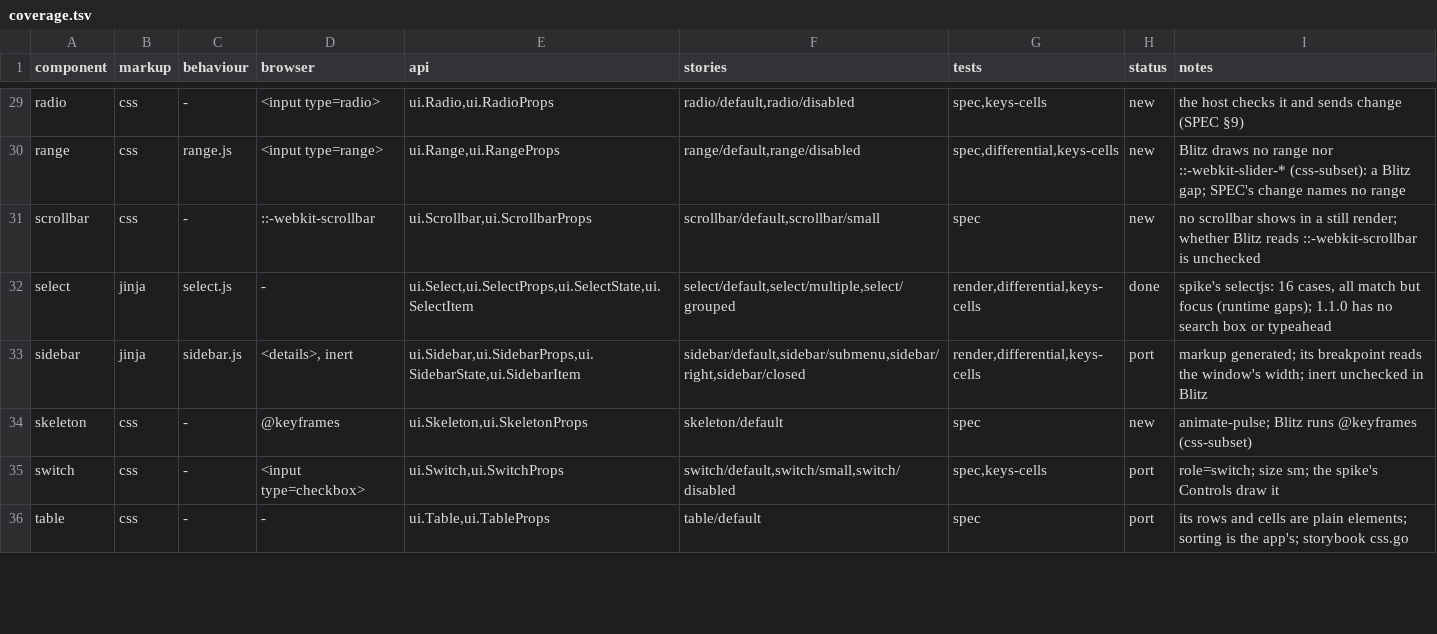
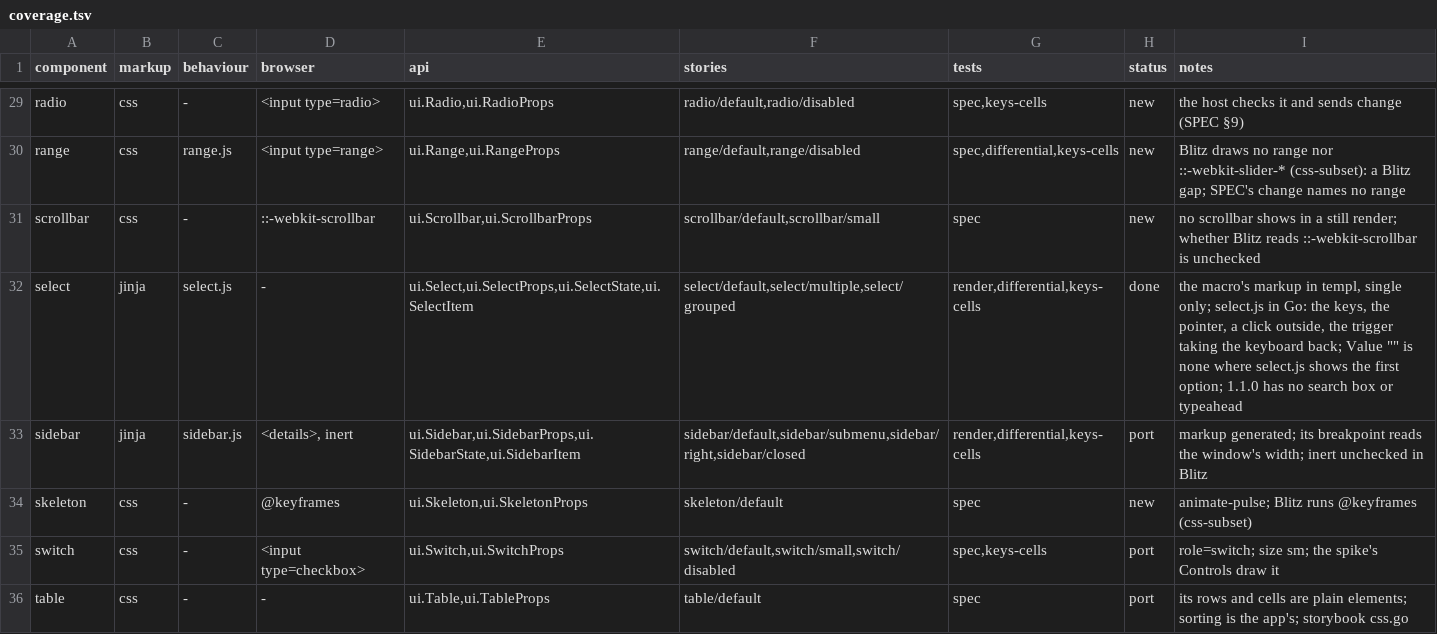
Before and after one commit to neuroplastio/hotty-surf, a TSV file: ui/coverage.tsv, drawn as a sheet; only a part is shown, gaps mark what is left out; the diff covers the shown part only.

```diff
--- a/ui/coverage.tsv
+++ b/ui/coverage.tsv
@@ -31,3 +31,3 @@ range	css	range.js	<input type=range>	ui.Range,ui.RangeProps	range/default,range
 scrollbar	css	-	::-webkit-scrollbar	ui.Scrollbar,ui.ScrollbarProps	scrollbar/default,scrollbar/small	spec	new	no scrollbar shows in a still render; whether Blitz reads ::-webkit-scrollbar is unchecked
-select	jinja	select.js	-	ui.Select,ui.SelectProps,ui.SelectState,ui.SelectItem	select/default,select/multiple,select/grouped	render,differential,keys-cells	done	spike's selectjs: 16 cases, all match but focus (runtime gaps); 1.1.0 has no search box or typeahead
+select	jinja	select.js	-	ui.Select,ui.SelectProps,ui.SelectState,ui.SelectItem	select/default,select/multiple,select/grouped	render,differential,keys-cells	done	the macro's markup in templ, single only; select.js in Go: the keys, the pointer, a click outside, the trigger taking the keyboard back; Value "" is none where select.js shows the first option; 1.1.0 has no search box or typeahead
 sidebar	jinja	sidebar.js	<details>, inert	ui.Sidebar,ui.SidebarProps,ui.SidebarState,ui.SidebarItem	sidebar/default,sidebar/submenu,sidebar/right,sidebar/closed	render,differential,keys-cells	port	markup generated; its breakpoint reads the window's width; inert unchecked in Blitz
```
Also changed, not shown: 8 edited cells elsewhere in this file, 2 other files.
